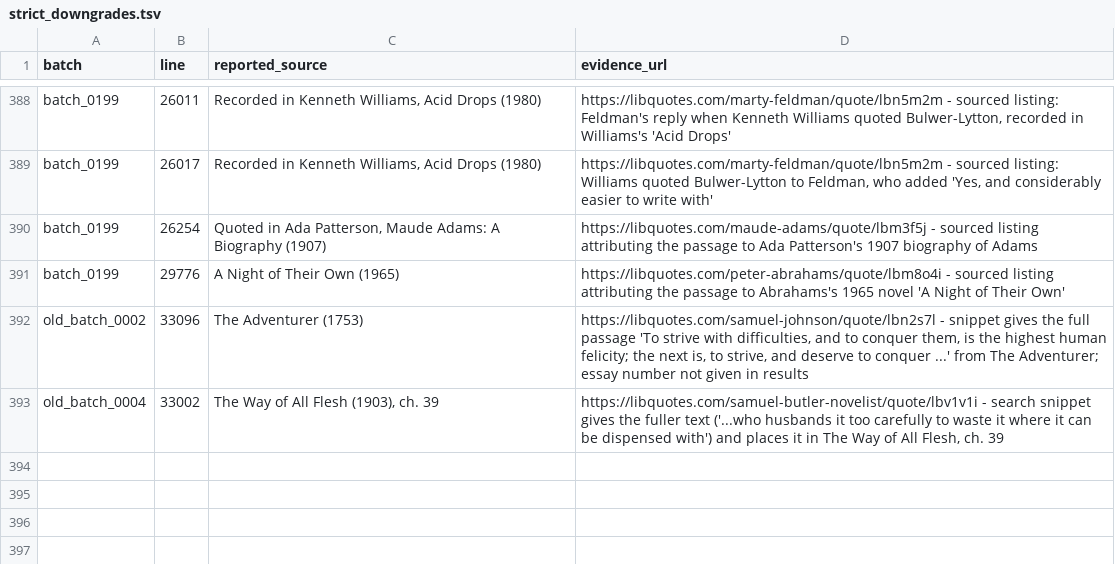
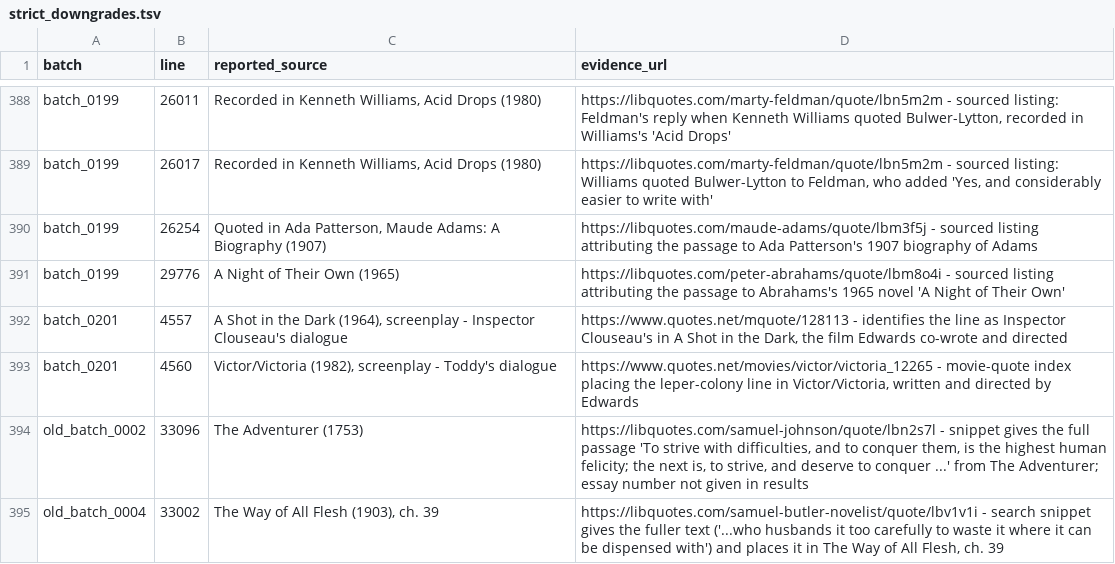
Before and after one commit to alvations/Quotables, a TSV file: sourcing/audit/strict_downgrades.tsv, drawn as a sheet; only a part is shown, gaps mark what is left out.

Commit message:
Sources: ingest batch_0201 (40 sourced of 170)

```diff
--- a/sourcing/audit/strict_downgrades.tsv
+++ b/sourcing/audit/strict_downgrades.tsv
@@ -391,2 +391,4 @@ batch_0199	26254	Quoted in Ada Patterson, Maude Adams: A Biography (1907)	https:
 batch_0199	29776	A Night of Their Own (1965)	https://libquotes.com/peter-abrahams/quote/lbm8o4i - sourced listing attributing the passage to Abrahams's 1965 novel 'A Night of Their Own'
+batch_0201	4557	A Shot in the Dark (1964), screenplay - Inspector Clouseau's dialogue	https://www.quotes.net/mquote/128113 - identifies the line as Inspector Clouseau's in A Shot in the Dark, the film Edwards co-wrote and directed
+batch_0201	4560	Victor/Victoria (1982), screenplay - Toddy's dialogue	https://www.quotes.net/movies/victor/victoria_12265 - movie-quote index placing the leper-colony line in Victor/Victoria, written and directed by Edwards
 old_batch_0002	33096	The Adventurer (1753)	https://libquotes.com/samuel-johnson/quote/lbn2s7l - snippet gives the full passage 'To strive with difficulties, and to conquer them, is the highest human felicity; the next is, to strive, and deserve to conquer ...' from The Adventurer; essay number not given in results
```
Also changed, not shown: sourcing/audit/batch_summary.tsv, 5 other files.
